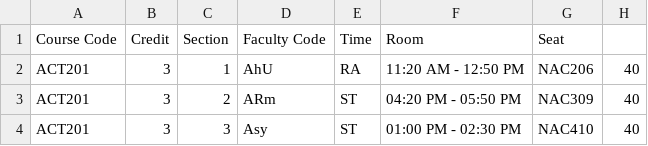
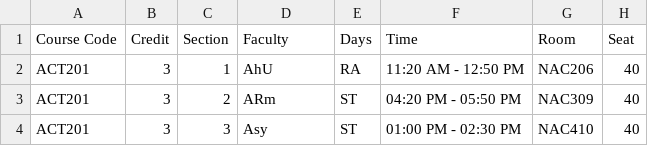
Before and after one commit to maharun0/course-koi, a CSV file: public/courses_pdf.csv, drawn as a sheet; only a part is shown.

Commit message:
fixed csv format

```diff
--- a/public/courses_pdf.csv
+++ b/public/courses_pdf.csv
@@ -1,2 +1,2 @@
-Course Code,Credit,Section,Faculty Code,Time,Room, Seat
+Course Code,Credit,Section,Faculty,Days,Time,Room,Seat
 ACT201,3,1,AhU,RA,11:20 AM - 12:50 PM,NAC206,40
```
